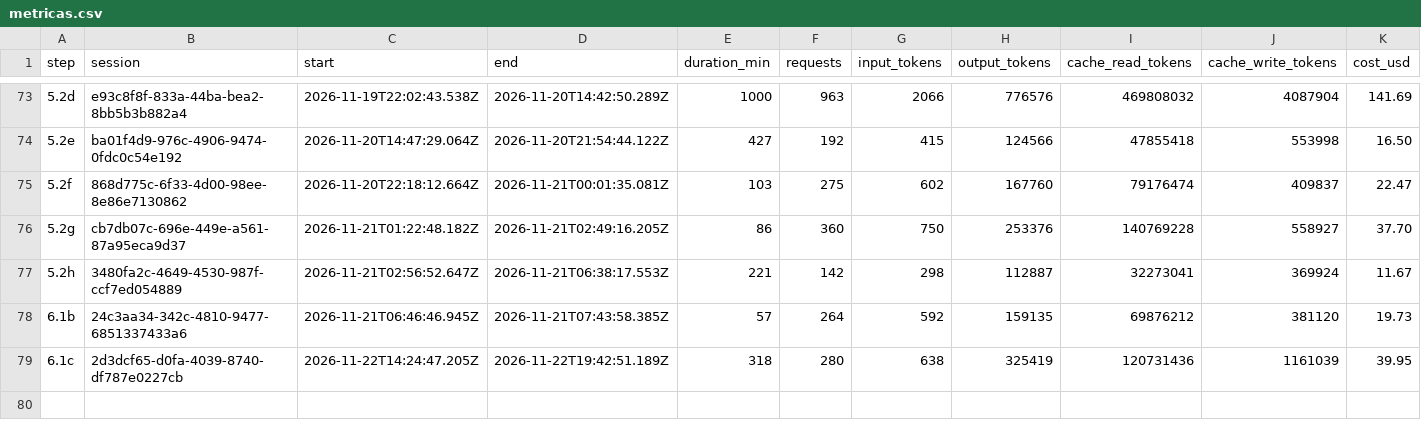
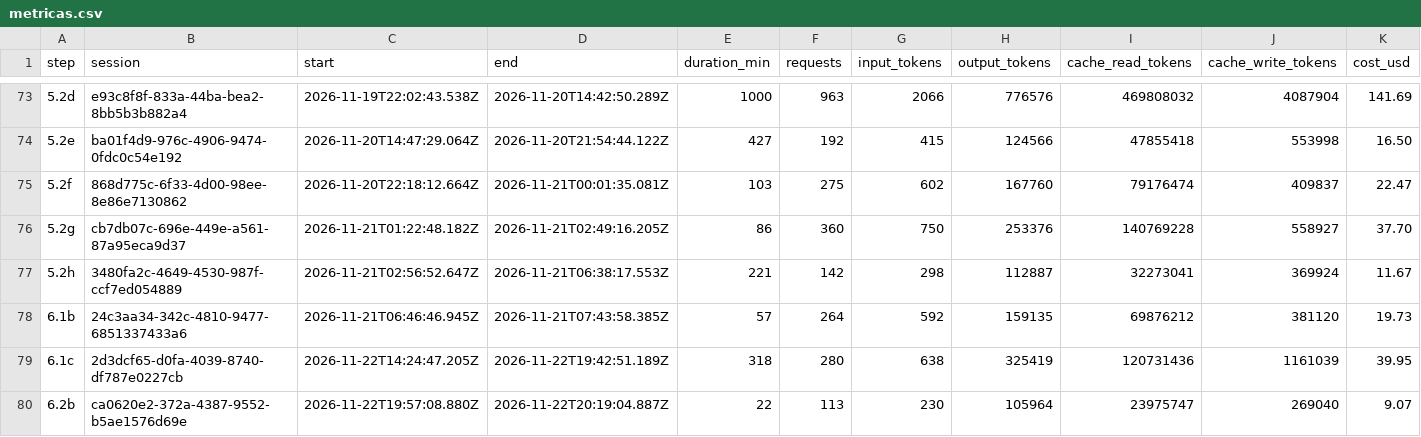
Before and after one commit to PeHachePe/tutoria, a CSV file: docs/bitacora/metricas.csv, drawn as a sheet; only a part is shown, gaps mark what is left out; rows hold the shown columns only; the diff names each change by its address in the sheet, - before the commit and + after, or states it on an @@ line.

Commit message:
docs: close step 6.2b (step 6.2b)
Log of the step, its row in the register and its metrics. D-088 proposes
how the proactive tutor works in the browser. The plan gains the new
client silences and activity in 2.7, a note of what changed in 6.2b and
what 6.2c must mirror (lastTurnAt without proactive turns). Screen 04
marks its 6.2b criteria and the scripted reactions. Pending rows of 1.6,
1.9 and 6.1c are closed, the one of 2.4 narrows to the prompt, and two
new ones and the e2e of the step are recorded.

```diff
--- a/docs/bitacora/metricas.csv
+++ b/docs/bitacora/metricas.csv
+row 80: 6.2b | ca0620e2-372a-4387-9552-b5ae1576d69e | 2026-11-22T19:57:08.880Z | 2026-11-22T20:19:04.887Z | 22 | 113 | 230 | 105964 | 23975747 | 269040 | 9.07
```
Also changed, not shown: 7 other files.
